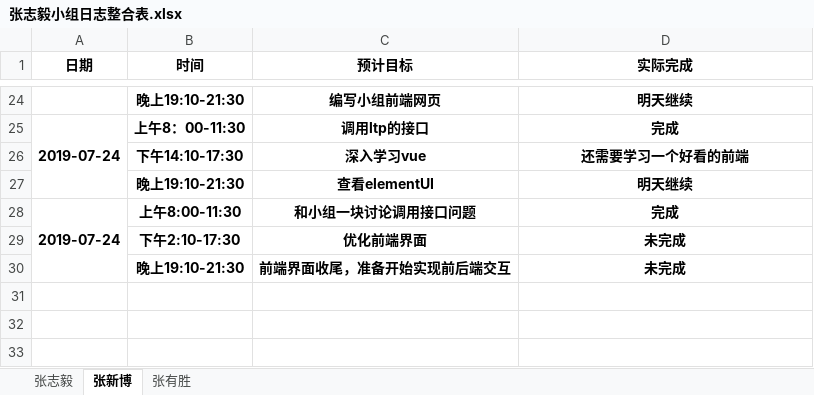
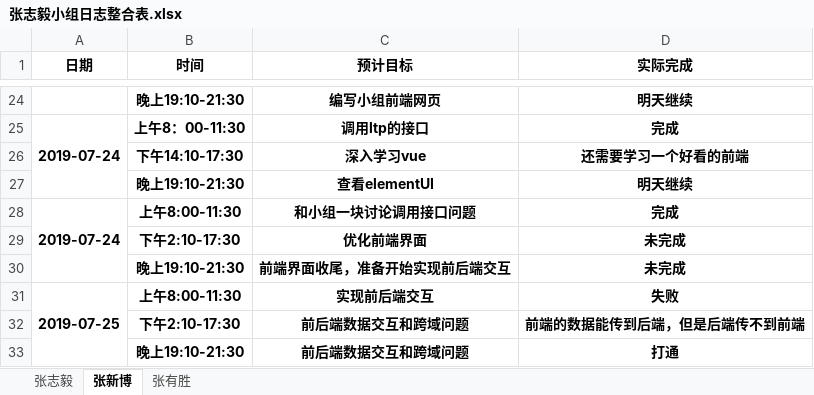
Before and after one commit to dependent-analysis/DPanalysis, an Excel workbook: doc/log/张志毅小组日志整合表.xlsx, sheet 张新博, drawn as a sheet; only a part is shown, gaps mark what is left out; values as stored, in another font and other column widths than the file's, no borders; the diff names each change by its address in the sheet, - before the commit and + after, or states it on an @@ line.

```diff
--- a/doc/log/张志毅小组日志整合表.xlsx (sheet 张新博)
+++ b/doc/log/张志毅小组日志整合表.xlsx (sheet 张新博)
+row 31: 2019-07-25 | 上午8:00-11:30 | 实现前后端交互 | 失败
+row 32:  | 下午2:10-17:30 | 前后端数据交互和跨域问题 | 前端的数据能传到后端，但是后端传不到前端
+row 33:  | 晚上19:10-21:30 | 前后端数据交互和跨域问题 | 打通
```
Also changed, not shown: doc/log/201701024217张志毅.xlsx.
